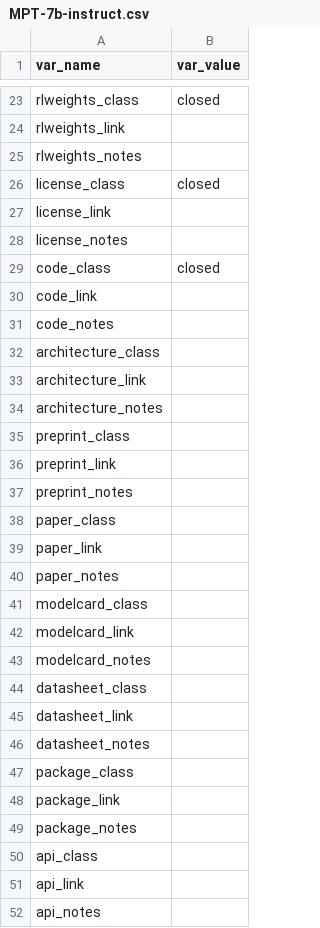
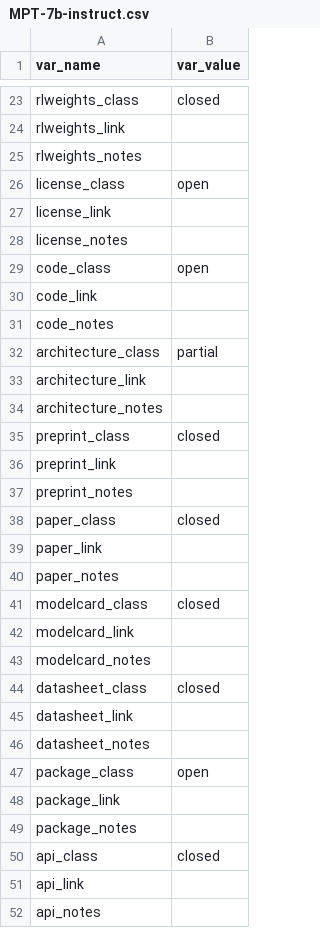
Before and after one commit to opening-up-chatgpt/opening-up-chatgpt.github.io, a CSV file: projects/MPT-7b-instruct.csv, drawn as a sheet; only a part is shown, gaps mark what is left out; the diff covers the shown part only.

```diff
--- a/projects/MPT-7b-instruct.csv
+++ b/projects/MPT-7b-instruct.csv
@@ -25,27 +25,27 @@ rlweights_link,""
 rlweights_notes,""
-license_class,"closed"
+license_class,"open"
 license_link,""
 license_notes,""
-code_class,"closed"
+code_class,"open"
 code_link,""
 code_notes,""
-architecture_class,""
+architecture_class,"partial"
 architecture_link,""
 architecture_notes,""
-preprint_class,""
+preprint_class,"closed"
 preprint_link,""
 preprint_notes,""
-paper_class,""
+paper_class,"closed"
 paper_link,""
 paper_notes,""
-modelcard_class,""
+modelcard_class,"closed"
 modelcard_link,""
 modelcard_notes,""
-datasheet_class,""
+datasheet_class,"closed"
 datasheet_link,""
 datasheet_notes,""
-package_class,""
+package_class,"open"
 package_link,""
 package_notes,""
-api_class,""
+api_class,"closed"
 api_link,""
```
Also changed, not shown: 2 edited cells elsewhere in this file, projects/BELLE.csv, projects/Cerebras-GPT-111m.csv, 10 other files.
